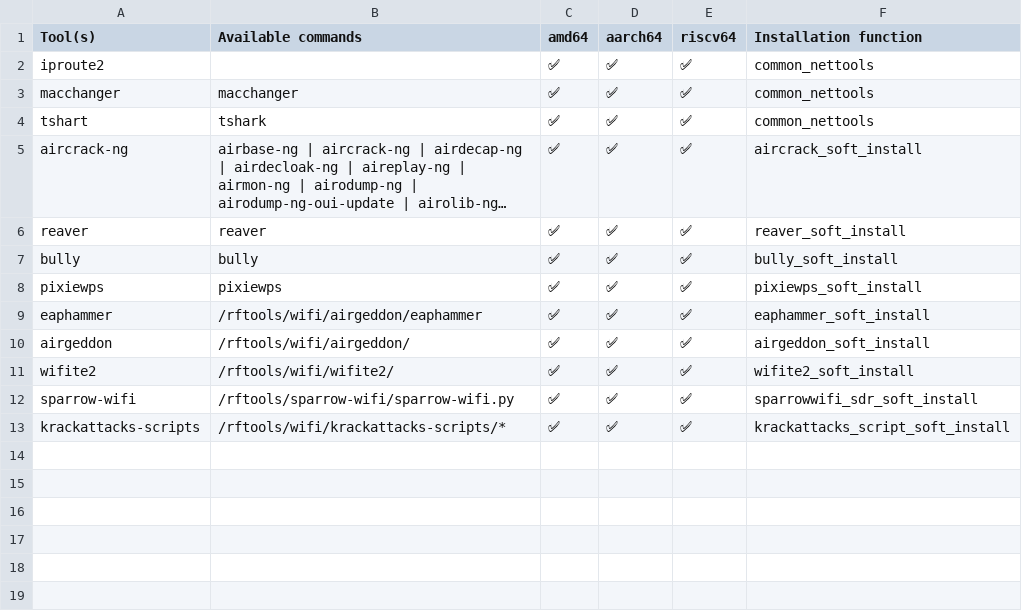
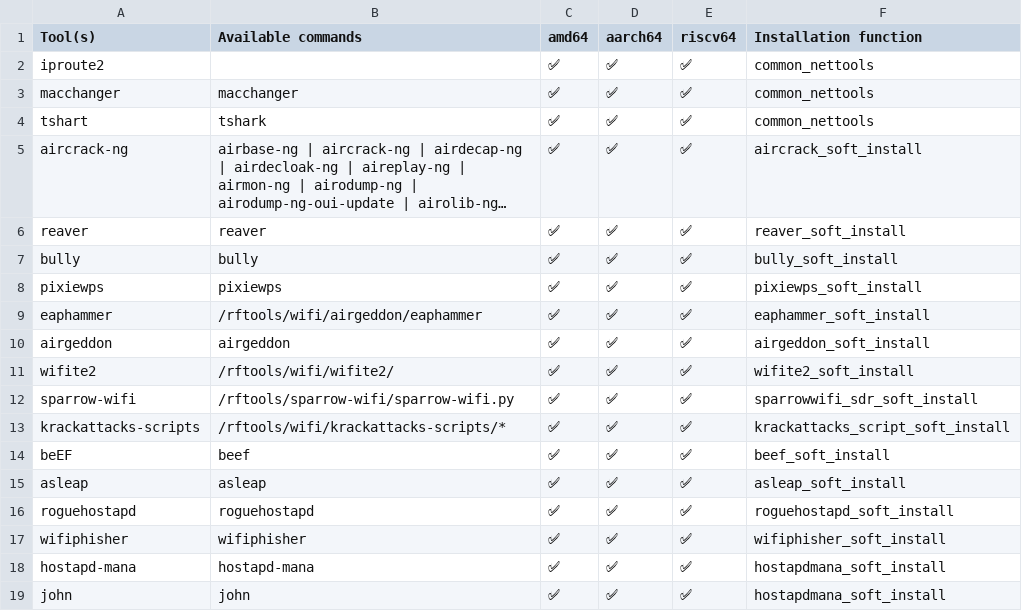
Before and after one commit to PentHertz/rfswift-doc-v2, a CSV file: content/docs/guide/tools_for_wifi.csv, drawn as a sheet; long unchanged cells end in ….

```diff
--- a/content/docs/guide/tools_for_wifi.csv
+++ b/content/docs/guide/tools_for_wifi.csv
@@ -9,3 +9,3 @@ pixiewps,pixiewps,✅  ,✅ ,✅ , pixiewps_soft_install
 eaphammer,/rftools/wifi/airgeddon/eaphammer,✅  ,✅  ,✅ , eaphammer_soft_install
-airgeddon,/rftools/wifi/airgeddon/,✅  ,✅,✅  ,airgeddon_soft_install
+airgeddon,airgeddon,✅  ,✅,✅  ,airgeddon_soft_install
 wifite2,/rftools/wifi/wifite2/,✅  ,✅ ,✅ , wifite2_soft_install
@@ -13 +13,7 @@ sparrow-wifi,/rftools/sparrow-wifi/sparrow-wifi.py,✅  ,✅,✅ ,sparrowwifi_sd
 krackattacks-scripts,/rftools/wifi/krackattacks-scripts/*,✅  ,✅,✅ ,krackattacks_script_soft_install
+beEF,beef,✅  ,✅,✅ ,beef_soft_install
+asleap,asleap,✅  ,✅,✅ ,asleap_soft_install
+roguehostapd,roguehostapd,✅  ,✅,✅ ,roguehostapd_soft_install
+wifiphisher,wifiphisher,✅  ,✅,✅ ,wifiphisher_soft_install
+hostapd-mana,hostapd-mana,✅  ,✅,✅ ,hostapdmana_soft_install
+john,john,✅  ,✅,✅ ,hostapdmana_soft_install
```
Also changed, not shown: content/docs/guide/tools_for_telecom_utils.csv.
